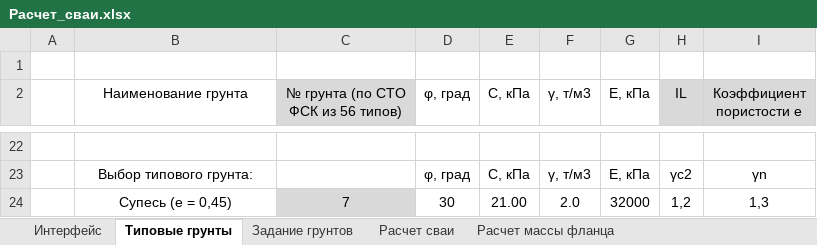
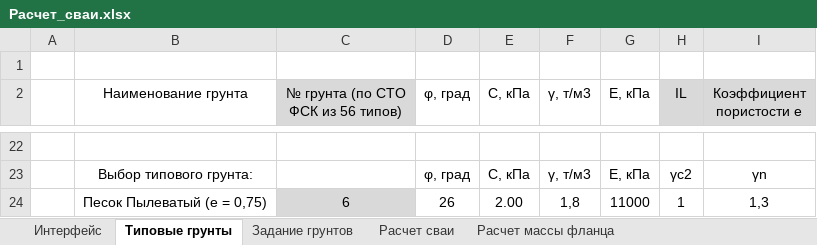
Before and after one commit to ArtemUshakov256/amast_ta, an Excel workbook: core/static/Расчет_сваи.xlsx, sheet Типовые грунты, drawn as a sheet; only a part is shown, gaps mark what is left out; values as stored, in another font and other column widths than the file's, no borders; removed rows and columns are numbered as before the commit, all else as after; the diff names each change by its address in the sheet, - before the commit and + after, or states it on an @@ line.

```diff
--- a/core/static/Расчет_сваи.xlsx (sheet Типовые грунты)
+++ b/core/static/Расчет_сваи.xlsx (sheet Типовые грунты)
-row 24:  | Супесь (e = 0,45) | 7 | 30 | 21.00 | 2.0 | 32000 | 1,2 | 1,3
+row 24:  | Песок Пылеватый (e = 0,75) | 6 | 26 | 2.00 | 1,8 | 11000 | 1 | 1,3
```
Also changed, not shown: sheet Расчет сваи, sheet Расчет массы фланца, sheet Задание грунтов, sheet Интерфейс, core/static/Расчет_анкерных_болтов.xlsx, 17 other files.
